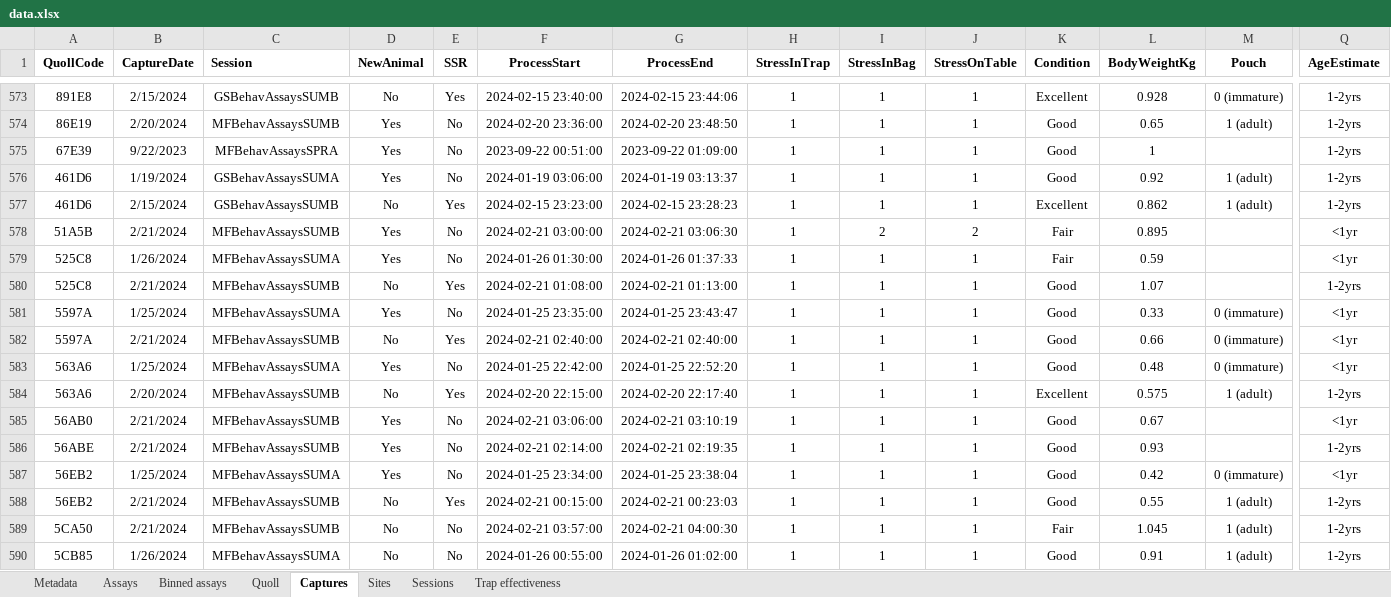
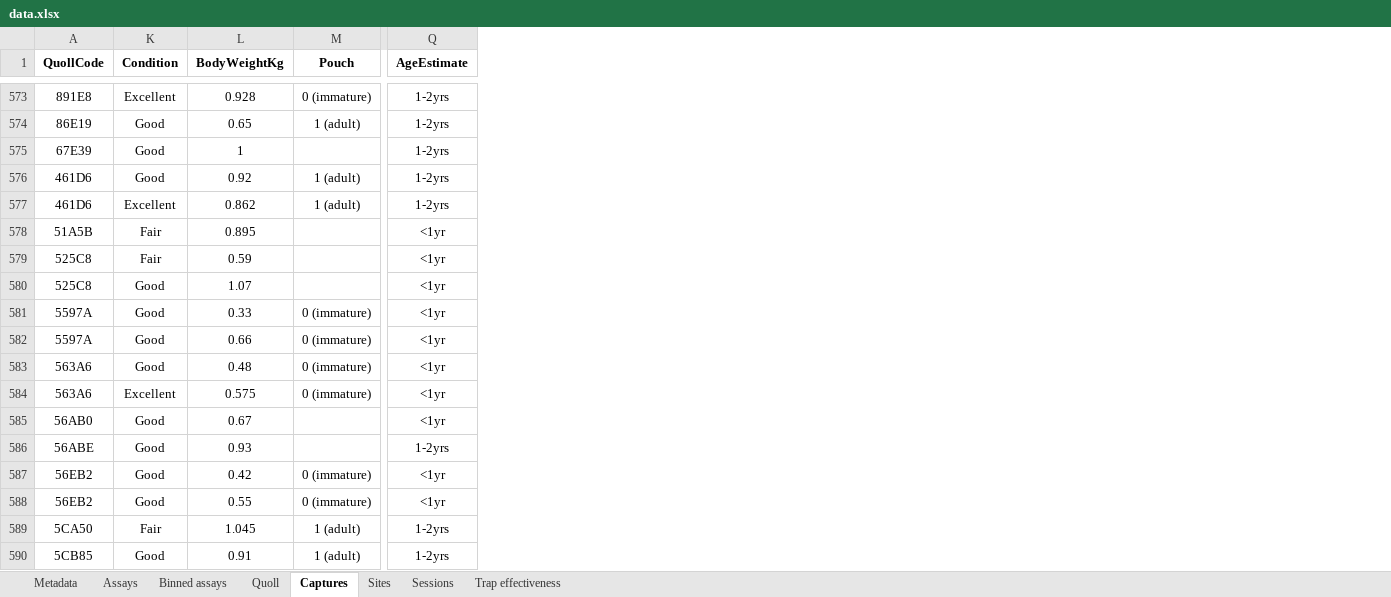
Before and after one commit to coexistence-conservation-lab/eastern-quoll-behaviour-and-dispersal, an Excel workbook: data.xlsx, sheet Captures, drawn as a sheet; only a part is shown, gaps mark what is left out; values as stored, in another font and other column widths than the file's, no borders; the diff covers the shown part only; the diff names each change by its address in the sheet, - before the commit and + after, or states it on an @@ line.

```diff
--- a/data.xlsx (sheet Captures)
+++ b/data.xlsx (sheet Captures)
@@ column B (CaptureDate) hidden, rows 573-590: 2/15/2024 | 2/20/2024 | 9/22/2023 | 1/19/2024 | 2/15/2024 | 2/21/2024 | 1/26/2024 | 2/21/2024 | 1/25/2024 | 2/21/2024 | 1/25/2024 | 2/20/2024 | 2/21/2024 | 2/21/2024 | 1/25/2024 | 2/21/2024 | 2/21/2024 | 1/26/2024 @@
@@ column C (Session) hidden, rows 573-590: GSBehavAssaysSUMB | MFBehavAssaysSUMB | MFBehavAssaysSPRA | GSBehavAssaysSUMA | GSBehavAssaysSUMB | MFBehavAssaysSUMB | MFBehavAssaysSUMA | MFBehavAssaysSUMB | MFBehavAssaysSUMA | MFBehavAssaysSUMB | MFBehavAssaysSUMA | MFBehavAssaysSUMB | MFBehavAssaysSUMB | MFBehavAssaysSUMB | MFBehavAssaysSUMA | MFBehavAssaysSUMB | MFBehavAssaysSUMB | MFBehavAssaysSUMA @@
@@ column D (NewAnimal) hidden, rows 573-590: No | Yes | Yes | Yes | No | Yes | Yes | No | Yes | No | Yes | No | Yes | Yes | Yes | No | No | No @@
@@ column E (SSR) hidden, rows 573-590: Yes | No | No | No | Yes | No | No | Yes | No | Yes | No | Yes | No | No | No | Yes | No | No @@
@@ column F (ProcessStart) hidden, rows 573-590: 2024-02-15 23:40:00 | 2024-02-20 23:36:00 | 2023-09-22 00:51:00 | 2024-01-19 03:06:00 | 2024-02-15 23:23:00 | 2024-02-21 03:00:00 | 2024-01-26 01:30:00 | 2024-02-21 01:08:00 | 2024-01-25 23:35:00 | 2024-02-21 02:40:00 | 2024-01-25 22:42:00 | 2024-02-20 22:15:00 | 2024-02-21 03:06:00 | 2024-02-21 02:14:00 | 2024-01-25 23:34:00 | 2024-02-21 00:15:00 | 2024-02-21 03:57:00 | 2024-01-26 00:55:00 @@
@@ column G (ProcessEnd) hidden, rows 573-590: 2024-02-15 23:44:06 | 2024-02-20 23:48:50 | 2023-09-22 01:09:00 | 2024-01-19 03:13:37 | 2024-02-15 23:28:23 | 2024-02-21 03:06:30 | 2024-01-26 01:37:33 | 2024-02-21 01:13:00 | 2024-01-25 23:43:47 | 2024-02-21 02:40:00 | 2024-01-25 22:52:20 | 2024-02-20 22:17:40 | 2024-02-21 03:10:19 | 2024-02-21 02:19:35 | 2024-01-25 23:38:04 | 2024-02-21 00:23:03 | 2024-02-21 04:00:30 | 2024-01-26 01:02:00 @@
@@ column H (StressInTrap) hidden, rows 573-590: all 1 @@
@@ column I (StressInBag) hidden, rows 573-590: 1 | 1 | 1 | 1 | 1 | 2 | 1 | 1 | 1 | 1 | 1 | 1 | 1 | 1 | 1 | 1 | 1 | 1 @@
@@ column J (StressOnTable) hidden, rows 573-590: 1 | 1 | 1 | 1 | 1 | 2 | 1 | 1 | 1 | 1 | 1 | 1 | 1 | 1 | 1 | 1 | 1 | 1 @@
-Q580 (AgeEstimate): 1-2yrs
+Q580 (AgeEstimate): <1yr
-M584 (Pouch): 1 (adult)
+M584 (Pouch): 0 (immature)
-Q584 (AgeEstimate): 1-2yrs
+Q584 (AgeEstimate): <1yr
-M588 (Pouch): 1 (adult)
+M588 (Pouch): 0 (immature)
-Q588 (AgeEstimate): 1-2yrs
+Q588 (AgeEstimate): <1yr
```
Also changed, not shown: 6 edited cells elsewhere in this sheet, 15 other files.
